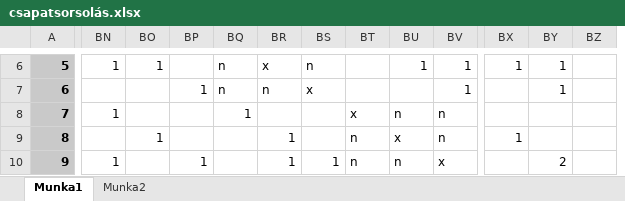
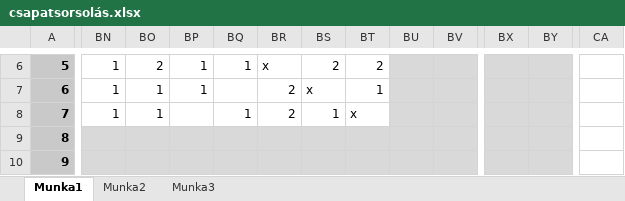
Before and after one commit to ombolics/AllOrNothing, an Excel workbook: Planning/csapatsorsolás.xlsx, sheet Munka1, drawn as a sheet; only a part is shown, gaps mark what is left out; values as stored, in another font and other column widths than the file's, no borders; charts and pictures and conditional formats not drawn; removed rows and columns are numbered as before the commit, all else as after; the diff covers the shown part only; the diff names each change by its address in the sheet, - before the commit and + after, or states it on an @@ line.

```diff
--- a/Planning/csapatsorsolás.xlsx (sheet Munka1)
+++ b/Planning/csapatsorsolás.xlsx (sheet Munka1)
+sheet tab: Munka3
-column BZ, empty
+column CA, empty
-BO6: 1
+BO6: 2
-BP6: (empty)
+BP6: 1
-BQ6: n
+BQ6: 1
-BS6: n
+BS6: 2
-BT6: (empty)
+BT6: 2
-BU6:BY8 fill: none
+BU6:BY8 fill: #D9D9D9
-BU6: 1
+BU6: (empty)
-BV6:BV7: 1
+BV6:BV7: (empty)
-BX6: 1
+BX6: (empty)
-BY6:BY7: 1
+BY6:BY7: (empty)
-BN7: (empty)
+BN7: 1
-BO7:BO8: (empty)
+BO7:BO8: 1
-BQ7: n
+BQ7: (empty)
-BR7: n
+BR7: 2
-BT7: (empty)
+BT7: 1
-BR8: (empty)
+BR8: 2
-BS8: (empty)
+BS8: 1
-BU8: n
+BU8: (empty)
-BV8:BV9: n
+BV8:BV9: (empty)
-BN9:BY10 fill: none
+BN9:BY10 fill: #D9D9D9
-BO9: 1
+BO9: (empty)
-BR9:BR10: 1
+BR9:BR10: (empty)
-BT9:BT10: n
+BT9:BT10: (empty)
-BU9: x
+BU9: (empty)
-BX9: 1
+BX9: (empty)
-BN10: 1
+BN10: (empty)
-BP10: 1
+BP10: (empty)
-BS10: 1
+BS10: (empty)
-BU10: n
+BU10: (empty)
-BV10: x
+BV10: (empty)
-BY10: 2
+BY10: (empty)
```
Also changed, not shown: 1 added column, 67 edited cells and cell formats elsewhere in this sheet, sheet Munka2, charts or pictures, 11 other files.
